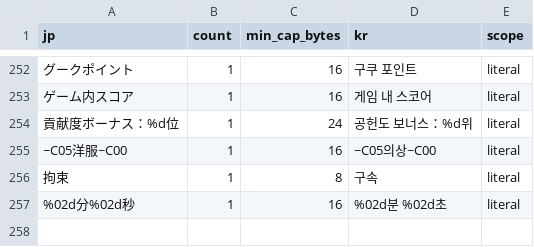
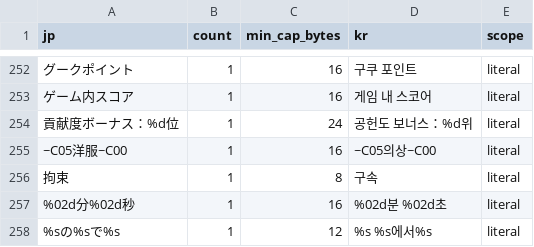
Before and after one commit to bulzipke/mhf-ko-localization, a CSV file: 번역중/hardcoded_names.csv, drawn as a sheet; only a part is shown, gaps mark what is left out; the diff names each change by its address in the sheet, - before the commit and + after, or states it on an @@ line.

```diff
--- a/번역중/hardcoded_names.csv
+++ b/번역중/hardcoded_names.csv
+row 258: %sの%sで%s | 1 | 12 | %s %s에서%s | literal
```
Also changed, not shown: 1 other file.
